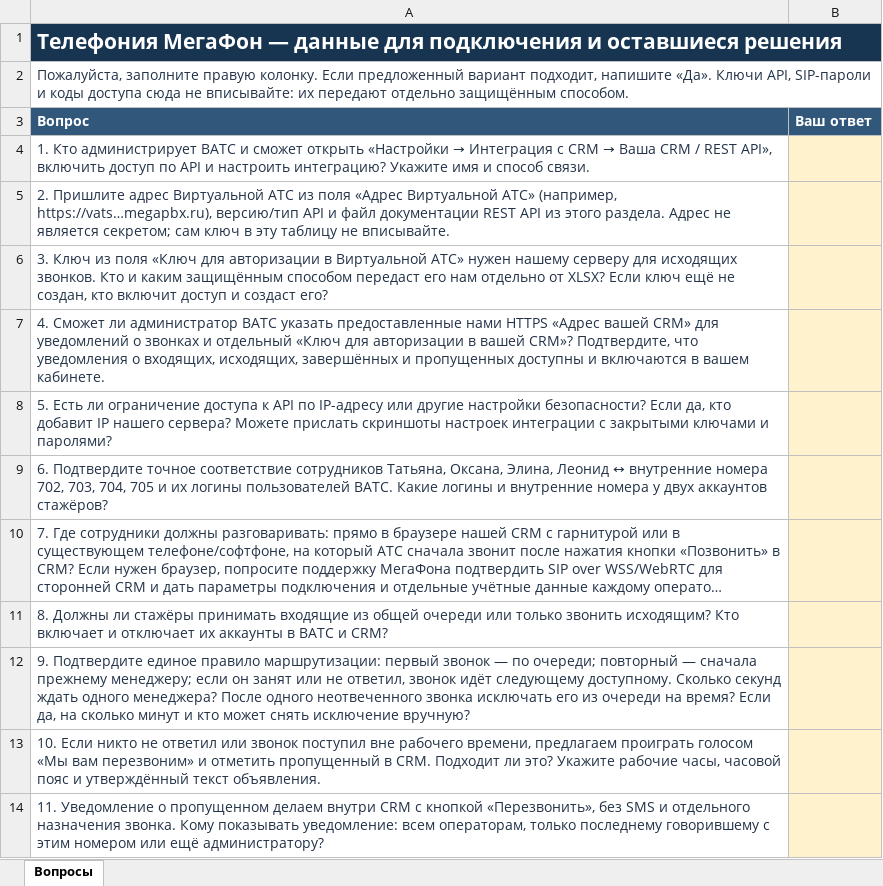
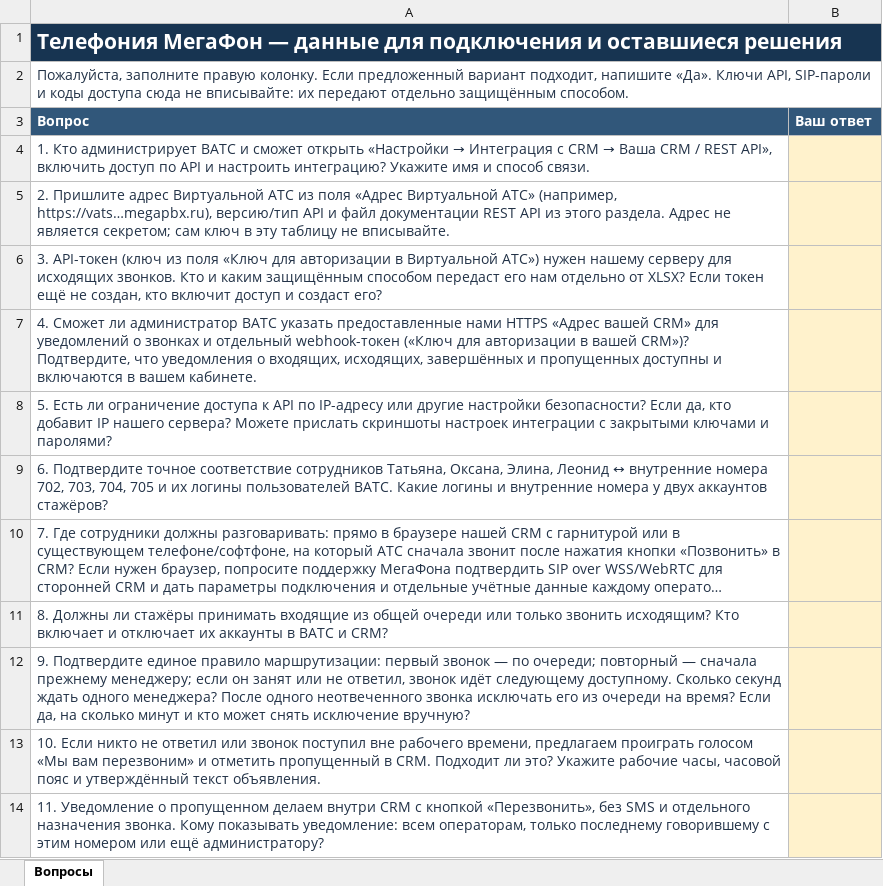
Before and after one commit to 59Alex/docs, an Excel workbook: 3.xlsx, sheet Вопросы, drawn as a sheet; only a part is shown; long unchanged cells end in …; values as stored, in another font and other column widths than the file's, no borders; the diff names each change by its address in the sheet, - before the commit and + after, or states it on an @@ line.

Commit message:
Name API and webhook tokens explicitly in MegaFon questionnaire

```diff
--- a/3.xlsx (sheet Вопросы)
+++ b/3.xlsx (sheet Вопросы)
-A6 (Вопрос): 3. Ключ из поля «Ключ для авторизации в Виртуальной АТС» нужен нашему серверу для исходящих звонков. Кто и каким защищённым способом передаст его нам отдельно от XLSX? Если ключ ещё не…
+A6 (Вопрос): 3. API-токен (ключ из поля «Ключ для авторизации в Виртуальной АТС») нужен нашему серверу для исходящих звонков. Кто и каким защищённым способом передаст его нам отдельно от XLSX? Если токен ещё не…
-A7 (Вопрос): …и отдельный «Ключ для авторизации в вашей CRM»? Подтвердите, что…
+A7 (Вопрос): …и отдельный webhook-токен («Ключ для авторизации в вашей CRM»)? Подтвердите, что…
```
